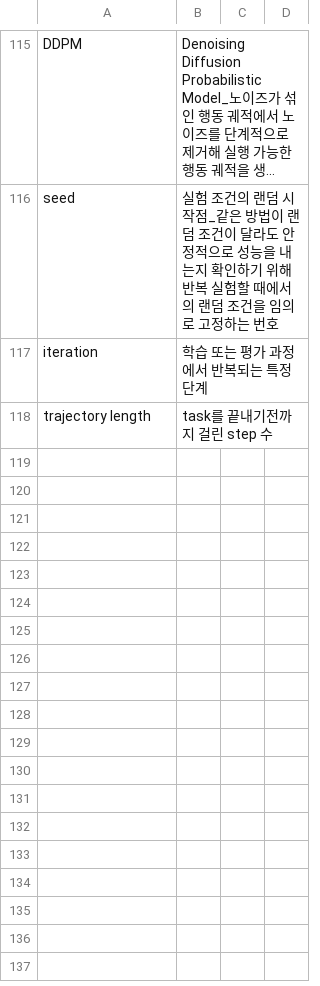
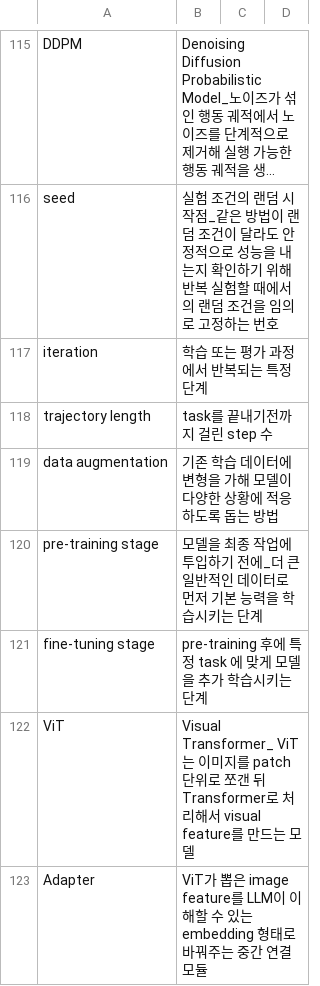
Before and after one commit to Jinsuwon/Paper_Study_Note, a CSV file: Terms_From_Paper.csv, drawn as a sheet; only a part is shown, gaps mark what is left out; long unchanged cells end in …; the diff names each change by its address in the sheet, - before the commit and + after, or states it on an @@ line.

```diff
--- a/Terms_From_Paper.csv
+++ b/Terms_From_Paper.csv
+row 119: data augmentation | 기존 학습 데이터에 변형을 가해 모델이 다양한 상황에 적응하도록 돕는 방법
+row 120: pre-training stage | 모델을 최종 작업에 투입하기 전에_더 큰 일반적인 데이터로 먼저 기본 능력을 학습시키는 단계
+row 121: fine-tuning stage | pre-training 후에 특정 task 에 맞게 모델을 추가 학습시키는 단계
+row 122: ViT | Visual Transformer_ ViT는 이미지를 patch 단위로 쪼갠 뒤 Transformer로 처리해서 visual feature를 만드는 모델
+row 123: Adapter | ViT가 뽑은 image feature를 LLM이 이해할 수 있는 embedding 형태로 바꿔주는 중간 연결 모듈
```
Also changed, not shown: Words_From_Papers.csv, 2 other files.
